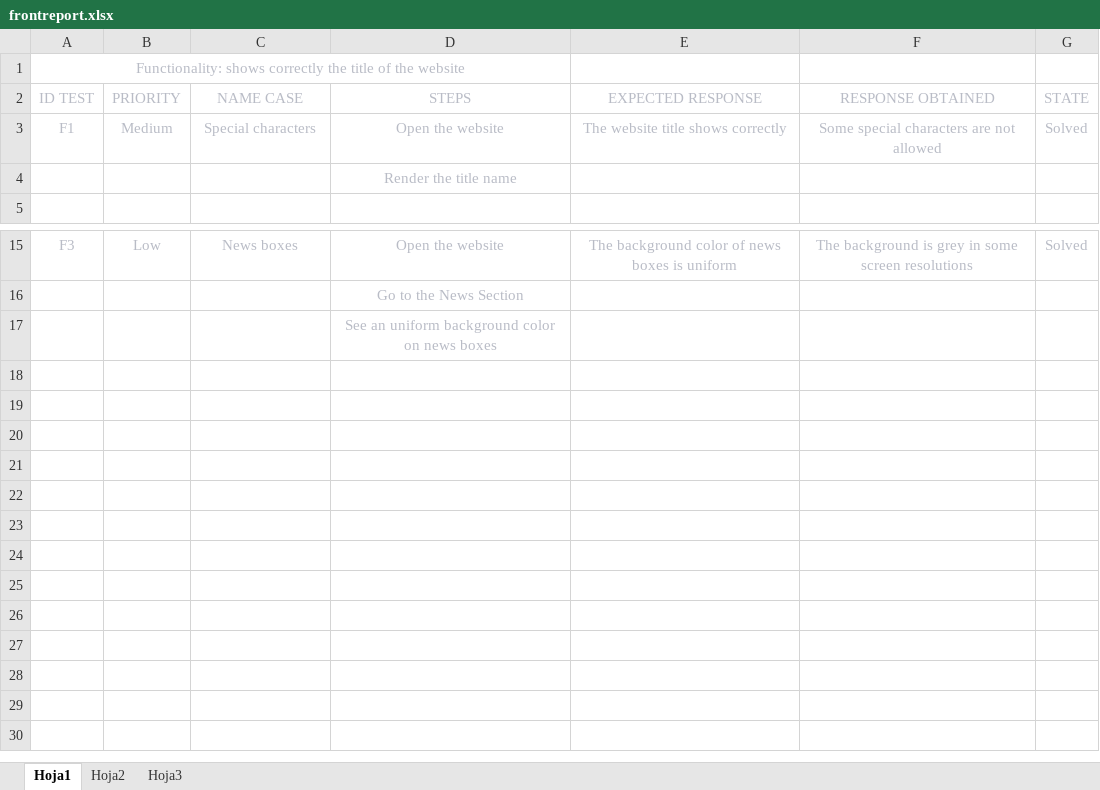
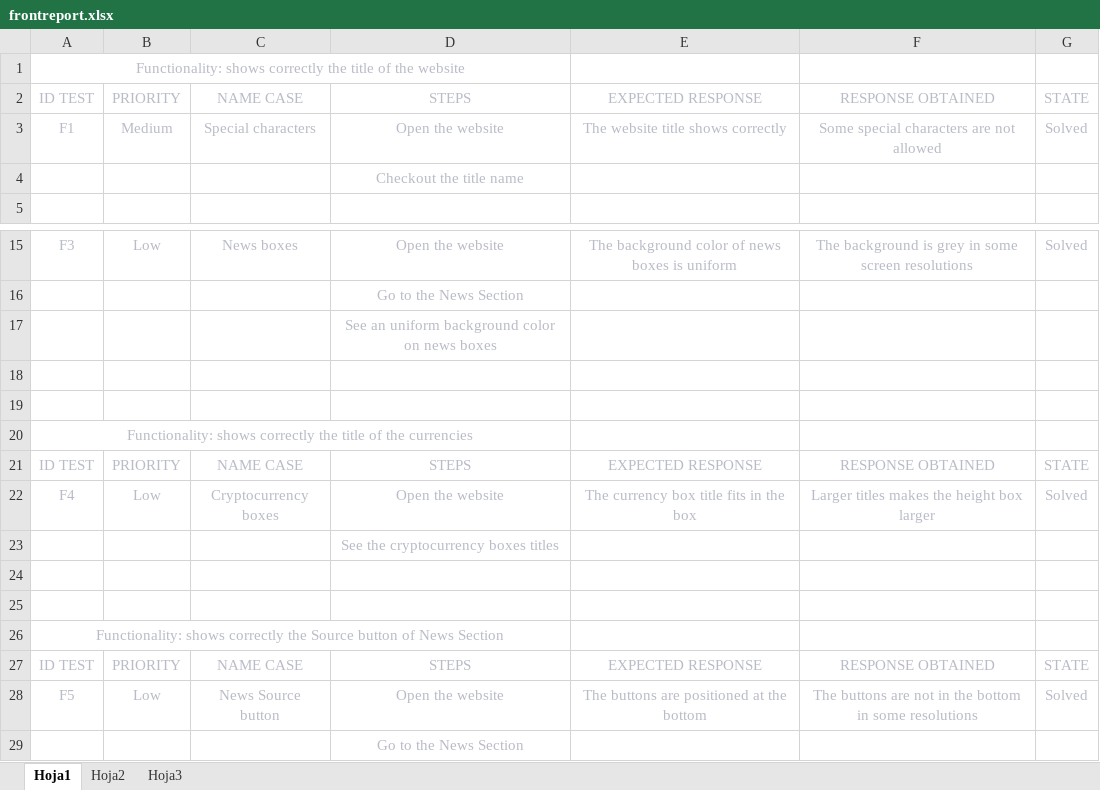
Before and after one commit to xebadevs/Coinversion, an Excel workbook: scrum/qa/frontreport.xlsx, sheet Hoja1, drawn as a sheet; only a part is shown, gaps mark what is left out; values as stored, in another font and other column widths than the file's, no borders; the diff names each change by its address in the sheet, - before the commit and + after, or states it on an @@ line.

Commit message:
'Update_reports'

```diff
--- a/scrum/qa/frontreport.xlsx (sheet Hoja1)
+++ b/scrum/qa/frontreport.xlsx (sheet Hoja1)
-D4: Render the title name
+D4: Checkout the title name
+row 18: (empty)
+row 19: (empty)
+row 20: Functionality: shows correctly the title of the currencies
+row 21: ID TEST | PRIORITY | NAME CASE | STEPS | EXPECTED RESPONSE | RESPONSE OBTAINED | STATE
+row 22: F4 | Low | Cryptocurrency boxes | Open the website | The currency box title fits in the box | Larger titles makes the height box larger | Solved
+row 23:  |  |  | See the cryptocurrency boxes titles
+row 24: (empty)
+row 25: (empty)
+row 26: Functionality: shows correctly the Source button of News Section
+row 27: ID TEST | PRIORITY | NAME CASE | STEPS | EXPECTED RESPONSE | RESPONSE OBTAINED | STATE
+row 28: F5 | Low | News Source button | Open the website | The buttons are positioned at the bottom | The buttons are not in the bottom in some resolutions | Solved
+row 29:  |  |  | Go to the News Section
```
